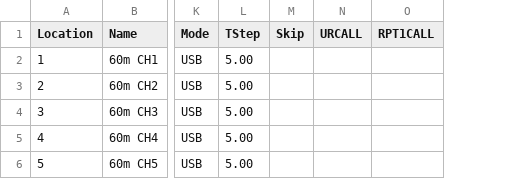
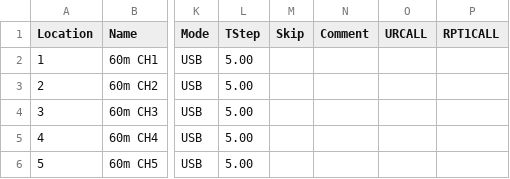
Before and after one commit to stephengroat/chirp, a CSV file: stock_configs/US 60 meter channels (Center).csv, drawn as a sheet; only a part is shown, gaps mark what is left out; the diff names each change by its address in the sheet, - before the commit and + after, or states it on an @@ line.

```diff
--- a/stock_configs/US 60 meter channels (Center).csv
+++ b/stock_configs/US 60 meter channels (Center).csv
+column N (Comment), empty
```
Also changed, not shown: stock_configs/FR Marine VHF Channels.csv, stock_configs/US 60 meter channels (Dial).csv, 5 other files.
